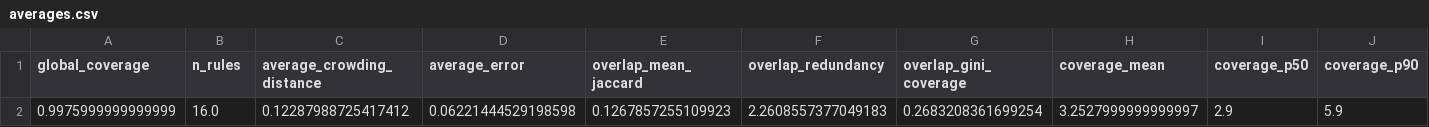
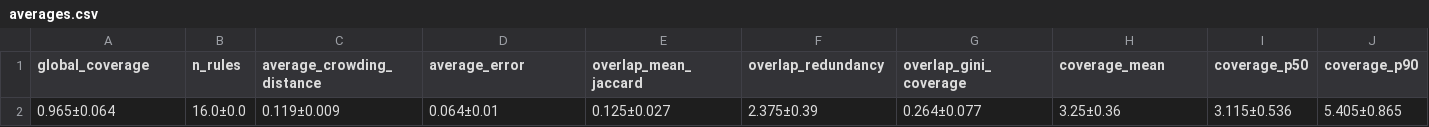
Before and after one commit to DavidvProeck/bachelor_thesis_appendix, a CSV file: isolated_experiments/nsga2+infogain/metrics/averages.csv, drawn as a sheet; only a part is shown; removed rows and columns are numbered as before the commit, all else as after; rows hold the shown columns only; the diff names each change by its address in the sheet, - before the commit and + after, or states it on an @@ line.

```diff
--- a/isolated_experiments/nsga2+infogain/metrics/averages.csv
+++ b/isolated_experiments/nsga2+infogain/metrics/averages.csv
-row 2: 0.9975999999999999 | 16.0 | 0.12287988725417412 | 0.06221444529198598 | 0.1267857255109923 | 2.2608557377049183 | 0.2683208361699254 | 3.2527999999999997 | 2.9 | 5.9
+row 2: 0.965±0.064 | 16.0±0.0 | 0.119±0.009 | 0.064±0.01 | 0.125±0.027 | 2.375±0.39 | 0.264±0.077 | 3.25±0.36 | 3.115±0.536 | 5.405±0.865
```
Also changed, not shown: isolated_experiments/es_baseline/metrics/averages.csv, isolated_experiments/nsga2+novelty/N_G/metrics/averages.csv, 11 other files.
